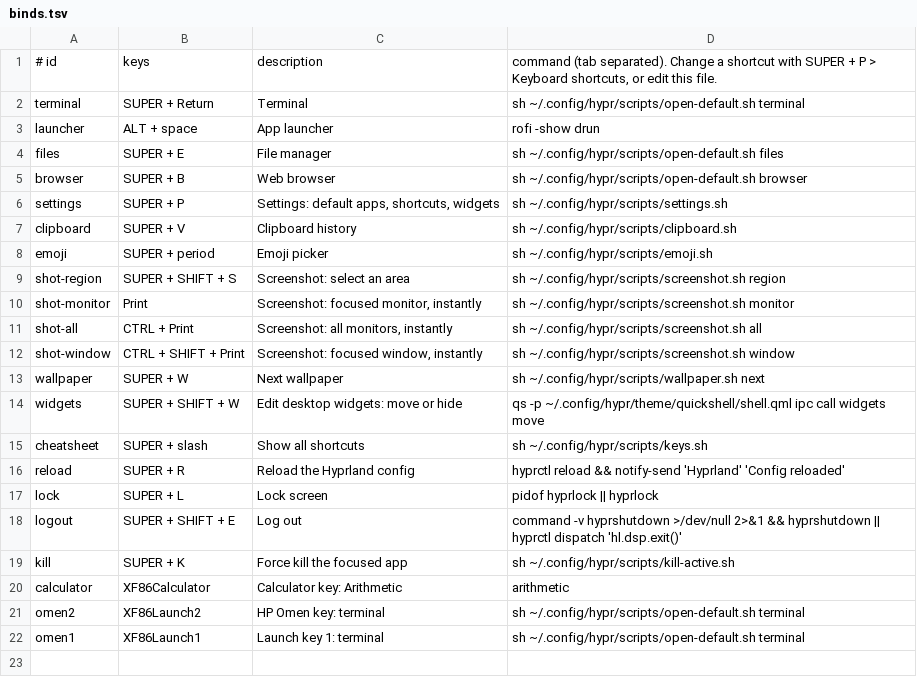
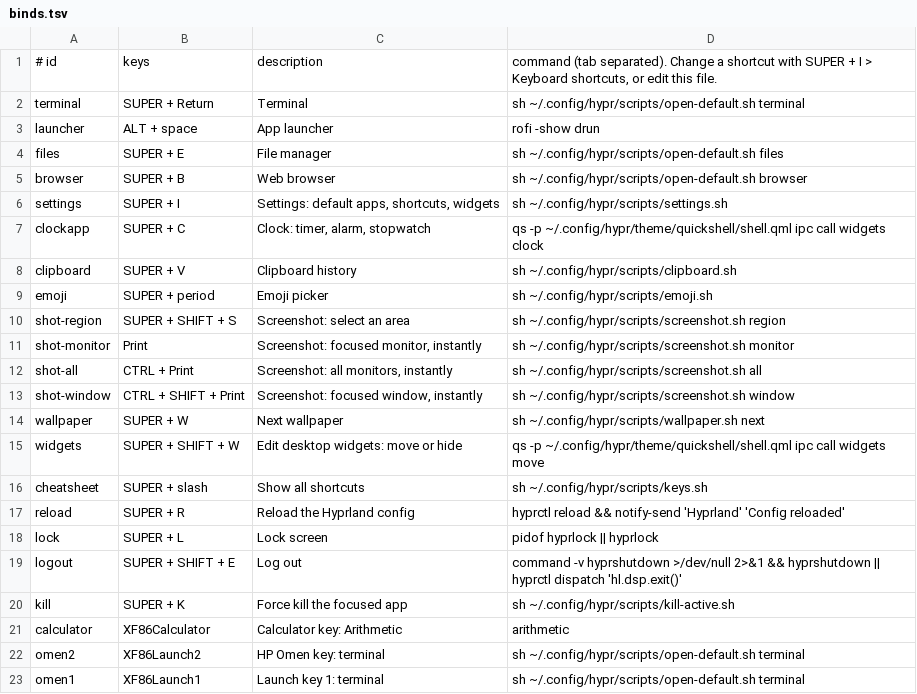
Before and after one commit to iskrmv/krmv_setup, a TSV file: hypr/data/binds.tsv, drawn as a sheet.

Commit message:
added clock and ect. fixed fastfetch

```diff
--- a/hypr/data/binds.tsv
+++ b/hypr/data/binds.tsv
@@ -1,2 +1,2 @@
-# id	keys	description	command      (tab separated). Change a shortcut with SUPER + P > Keyboard shortcuts, or edit this file.
+# id	keys	description	command      (tab separated). Change a shortcut with SUPER + I > Keyboard shortcuts, or edit this file.
 terminal	SUPER + Return	Terminal	sh ~/.config/hypr/scripts/open-default.sh terminal
@@ -5,3 +5,4 @@ files	SUPER + E	File manager	sh ~/.config/hypr/scripts/open-default.sh files
 browser	SUPER + B	Web browser	sh ~/.config/hypr/scripts/open-default.sh browser
-settings	SUPER + P	Settings: default apps, shortcuts, widgets	sh ~/.config/hypr/scripts/settings.sh
+settings	SUPER + I	Settings: default apps, shortcuts, widgets	sh ~/.config/hypr/scripts/settings.sh
+clockapp	SUPER + C	Clock: timer, alarm, stopwatch	qs -p ~/.config/hypr/theme/quickshell/shell.qml ipc call widgets clock
 clipboard	SUPER + V	Clipboard history	sh ~/.config/hypr/scripts/clipboard.sh
```
Also changed, not shown: 23 other files.
